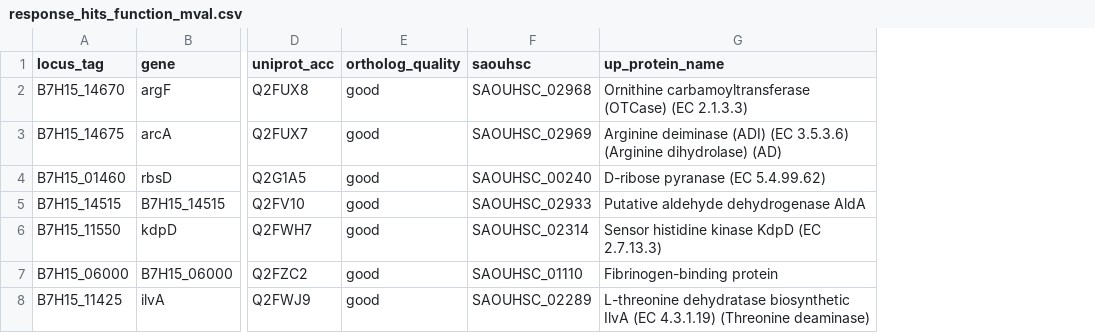
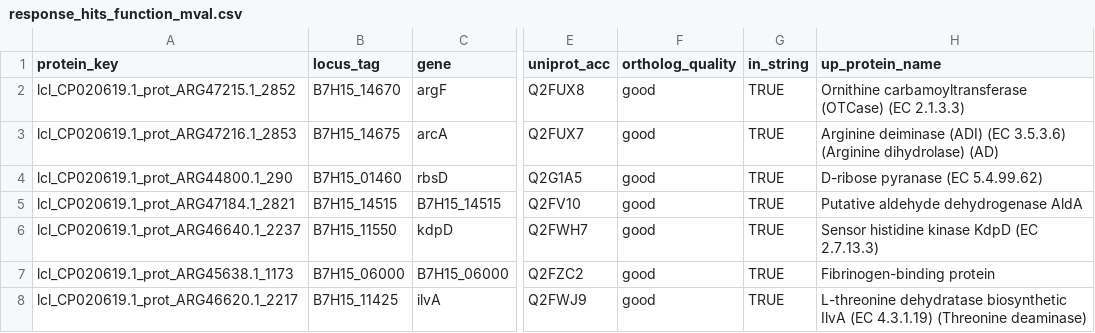
Before and after one commit to dinvuc/bio253-je2-proteomics, a CSV file: mval_medi/results/step06_responses/hits_biology/response_hits_function_mval.csv, drawn as a sheet; only a part is shown, gaps mark what is left out; removed rows and columns are numbered as before the commit, all else as after; the diff names each change by its address in the sheet, - before the commit and + after, or states it on an @@ line.

```diff
--- a/mval_medi/results/step06_responses/hits_biology/response_hits_function_mval.csv
+++ b/mval_medi/results/step06_responses/hits_biology/response_hits_function_mval.csv
+column A (protein_key), rows 2-8: lcl_CP020619.1_prot_ARG47215.1_2852 | lcl_CP020619.1_prot_ARG47216.1_2853 | lcl_CP020619.1_prot_ARG44800.1_290 | lcl_CP020619.1_prot_ARG47184.1_2821 | lcl_CP020619.1_prot_ARG46640.1_2237 | lcl_CP020619.1_prot_ARG45638.1_1173 | lcl_CP020619.1_prot_ARG46620.1_2217
-column F (saouhsc), rows 2-8: SAOUHSC_02968 | SAOUHSC_02969 | SAOUHSC_00240 | SAOUHSC_02933 | SAOUHSC_02314 | SAOUHSC_01110 | SAOUHSC_02289
+column G (in_string), rows 2-8: all TRUE
```
Also changed, not shown: mval_medi/results/step06_responses/hits_biology/string_edges_mval.tsv, mval_medi/results/step06_responses/hits_biology/string_nodes_mval.csv, 10 other files.
